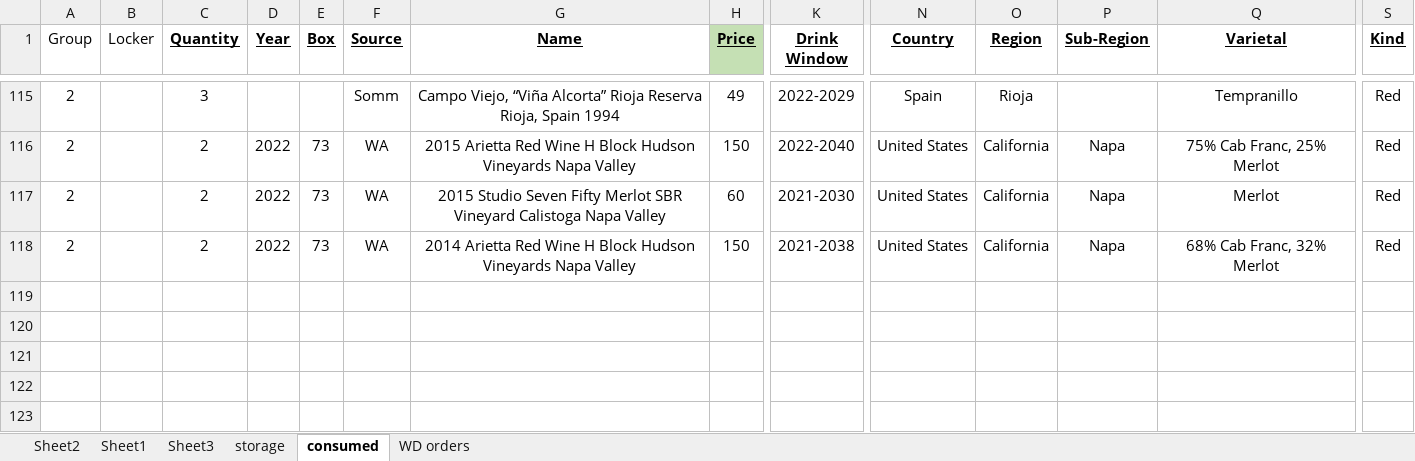
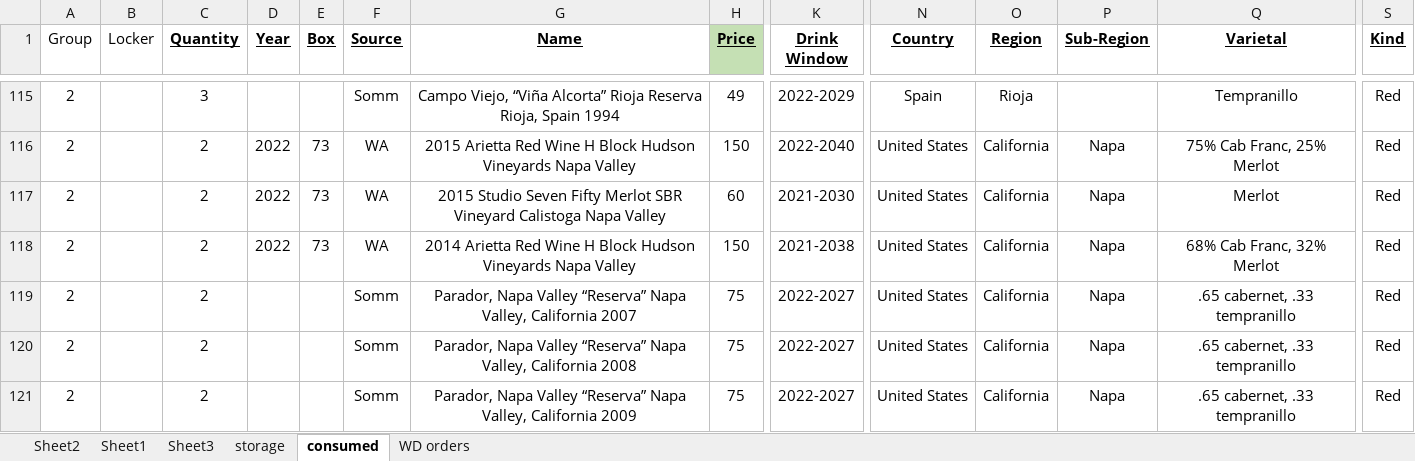
Before and after one commit to karlpolen/great-books, an Excel workbook: wine.xlsx, sheet consumed, drawn as a sheet; only a part is shown, gaps mark what is left out; values as stored, in another font and other column widths than the file's, no borders; rows hold the shown columns only; the diff names each change by its address in the sheet, - before the commit and + after, or states it on an @@ line.

```diff
--- a/wine.xlsx (sheet consumed)
+++ b/wine.xlsx (sheet consumed)
+row 119: 2 |  | 2 |  |  | Somm | Parador, Napa Valley “Reserva” Napa Valley, California 2007 | 75 | 2022-2027 | United States | California | Napa | .65 cabernet, .33 tempranillo | Red
+row 120: 2 |  | 2 |  |  | Somm | Parador, Napa Valley “Reserva” Napa Valley, California 2008 | 75 | 2022-2027 | United States | California | Napa | .65 cabernet, .33 tempranillo | Red
+row 121: 2 |  | 2 |  |  | Somm | Parador, Napa Valley “Reserva” Napa Valley, California 2009 | 75 | 2022-2027 | United States | California | Napa | .65 cabernet, .33 tempranillo | Red
```
Also changed, not shown: sheet storage, Books.xlsx.
